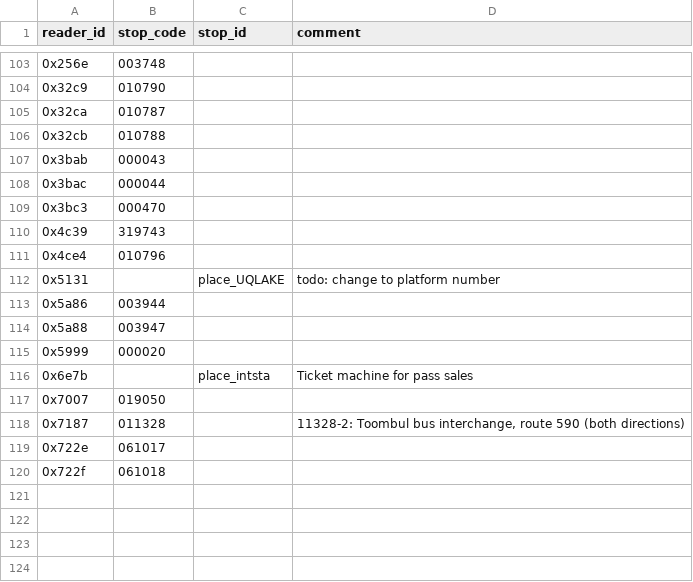
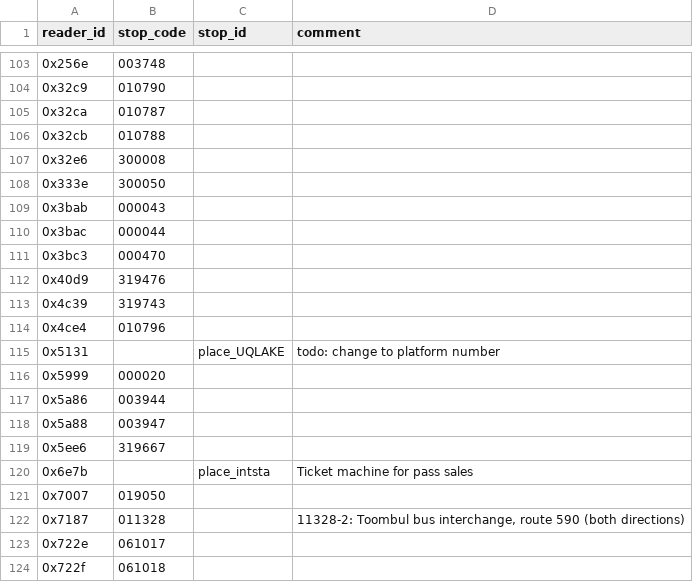
Before and after one commit to metrodroid/metrodroid, a CSV file: data/seq_go/mapping.csv, drawn as a sheet; only a part is shown, gaps mark what is left out; the diff covers the shown part only.

```diff
--- a/data/seq_go/mapping.csv
+++ b/data/seq_go/mapping.csv
@@ -106,2 +106,4 @@ reader_id,stop_code,stop_id,comment
 0x32cb,010788,,
+0x32e6,300008,,
+0x333e,300050,,
 0x3bab,000043,,
@@ -109,2 +111,3 @@ reader_id,stop_code,stop_id,comment
 0x3bc3,000470,,
+0x40d9,319476,,
 0x4c39,319743,,
@@ -112,5 +115,6 @@ reader_id,stop_code,stop_id,comment
 0x5131,,place_UQLAKE,todo: change to platform number
+0x5999,000020,,
 0x5a86,003944,,
 0x5a88,003947,,
-0x5999,000020,,
+0x5ee6,319667,,
 0x6e7b,,place_intsta,Ticket machine for pass sales
```
Also changed, not shown: 16 added rows elsewhere in this file, data/seq_go/operators.csv, 6 other files.
